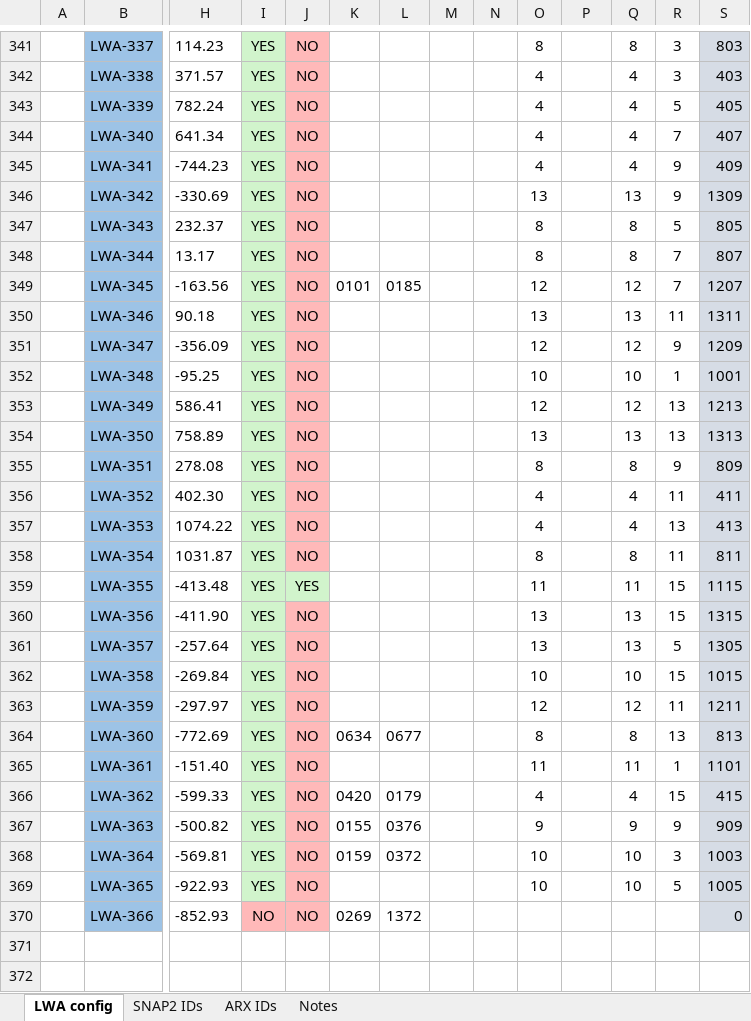
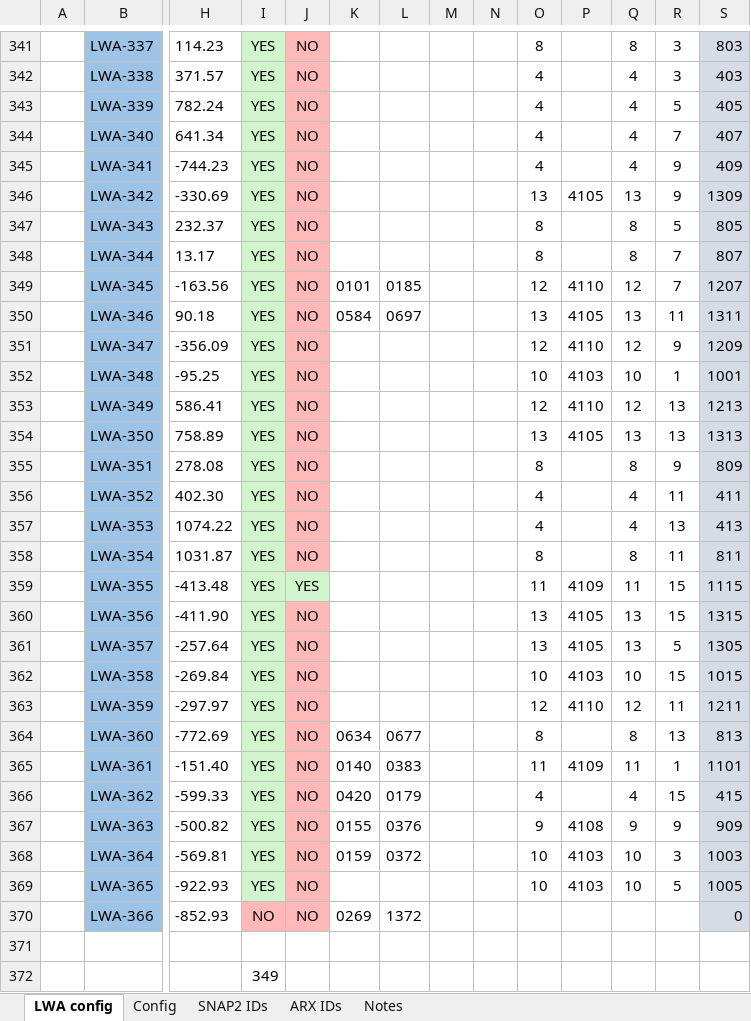
Before and after one commit to ovro-lwa/lwa-cfg, an Excel workbook: LWA-352 Antenna Status & System Configuration.xlsx, sheet LWA config, drawn as a sheet; only a part is shown, gaps mark what is left out; values as stored, in another font and other column widths than the file's, no borders; conditional formats not drawn; rows hold the shown columns only; the diff covers the shown part only; the diff names each change by its address in the sheet, - before the commit and + after, or states it on an @@ line.

Commit message:
Commit system config files.

```diff
--- a/LWA-352 Antenna Status & System Configuration.xlsx (sheet LWA config)
+++ b/LWA-352 Antenna Status & System Configuration.xlsx (sheet LWA config)
+sheet tab: Config
-P346: (empty)
+P346: 4105
-P349: (empty)
+P349: 4110
-K350: (empty)
+K350: 0584
-L350: (empty)
+L350: 0697
-P350: (empty)
+P350: 4105
-P351: (empty)
+P351: 4110
-P352: (empty)
+P352: 4103
-P353: (empty)
+P353: 4110
-P354: (empty)
+P354: 4105
-P359: (empty)
+P359: 4109
-P360:P361: (empty)
+P360:P361: 4105
-P362: (empty)
+P362: 4103
-P363: (empty)
+P363: 4110
-K365: (empty)
+K365: 0140
-L365: (empty)
+L365: 0383
-P365: (empty)
+P365: 4109
-P367: (empty)
+P367: 4108
-P368:P369: (empty)
+P368:P369: 4103
+row 371: (empty)
+row 372:  |  |  | 349
```
Also changed, not shown: 43 edited cells and cell formats elsewhere in this sheet, sheet ARX IDs, 1 other file.
